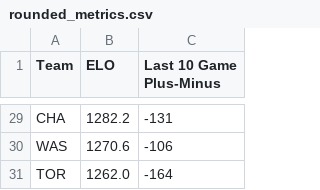
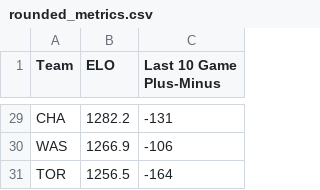
Before and after one commit to b9check/bcbets, a CSV file: rounded_metrics.csv, drawn as a sheet; only a part is shown, gaps mark what is left out; the diff covers the shown part only; the diff names each change by its address in the sheet, - before the commit and + after, or states it on an @@ line.

```diff
--- a/rounded_metrics.csv
+++ b/rounded_metrics.csv
-B30 (ELO): 1270.6
+B30 (ELO): 1266.9
-B31 (ELO): 1262.0
+B31 (ELO): 1256.5
```
Also changed, not shown: 6 added rows, 6 removed rows and 12 edited cells elsewhere in this file, DK_analysis.csv.
